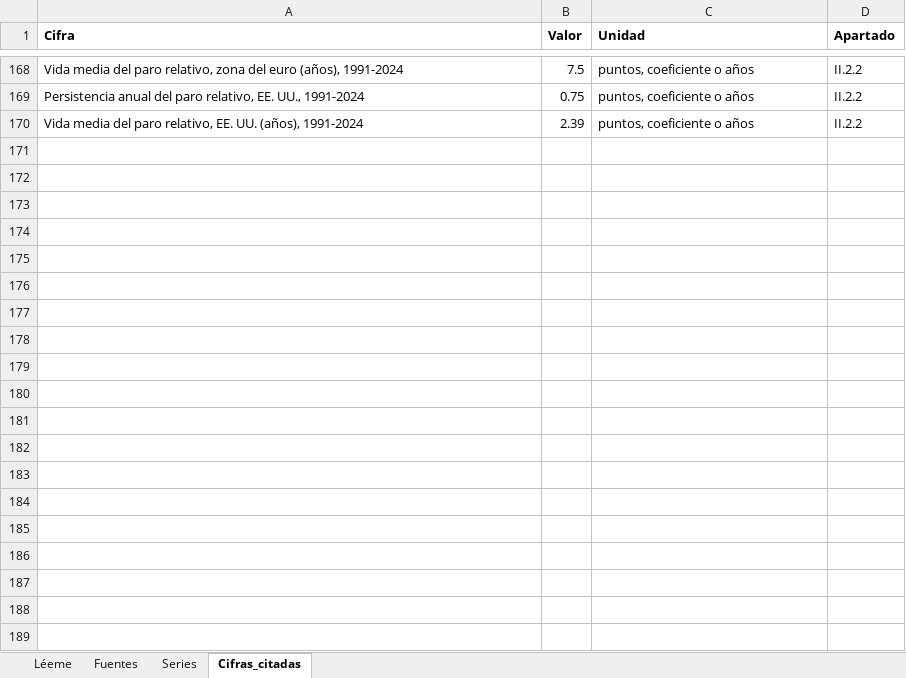
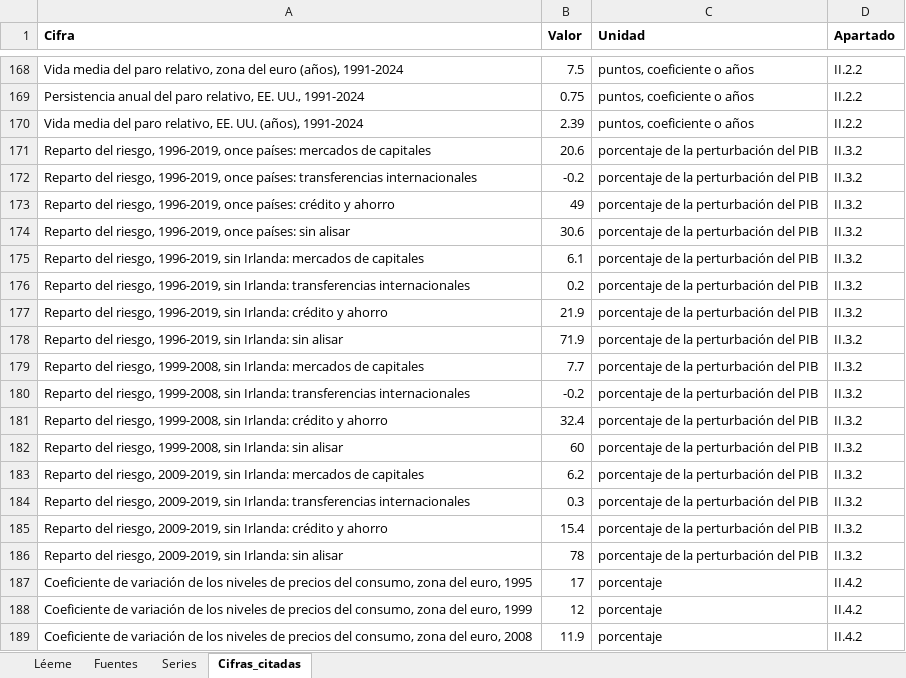
Before and after one commit to OposicionTCEE/temario, an Excel workbook: Ejercicio-3/Parte-B/3.B.16/Code/datos_3B16.xlsx, sheet Cifras_citadas, drawn as a sheet; only a part is shown, gaps mark what is left out; values as stored, in another font and other column widths than the file's, no borders; the diff covers the shown part only; the diff names each change by its address in the sheet, - before the commit and + after, or states it on an @@ line.

```diff
--- a/Ejercicio-3/Parte-B/3.B.16/Code/datos_3B16.xlsx (sheet Cifras_citadas)
+++ b/Ejercicio-3/Parte-B/3.B.16/Code/datos_3B16.xlsx (sheet Cifras_citadas)
+row 171: Reparto del riesgo, 1996-2019, once países: mercados de capitales | 20.6 | porcentaje de la perturbación del PIB | II.3.2
+row 172: Reparto del riesgo, 1996-2019, once países: transferencias internacionales | -0.2 | porcentaje de la perturbación del PIB | II.3.2
+row 173: Reparto del riesgo, 1996-2019, once países: crédito y ahorro | 49 | porcentaje de la perturbación del PIB | II.3.2
+row 174: Reparto del riesgo, 1996-2019, once países: sin alisar | 30.6 | porcentaje de la perturbación del PIB | II.3.2
+row 175: Reparto del riesgo, 1996-2019, sin Irlanda: mercados de capitales | 6.1 | porcentaje de la perturbación del PIB | II.3.2
+row 176: Reparto del riesgo, 1996-2019, sin Irlanda: transferencias internacionales | 0.2 | porcentaje de la perturbación del PIB | II.3.2
+row 177: Reparto del riesgo, 1996-2019, sin Irlanda: crédito y ahorro | 21.9 | porcentaje de la perturbación del PIB | II.3.2
+row 178: Reparto del riesgo, 1996-2019, sin Irlanda: sin alisar | 71.9 | porcentaje de la perturbación del PIB | II.3.2
+row 179: Reparto del riesgo, 1999-2008, sin Irlanda: mercados de capitales | 7.7 | porcentaje de la perturbación del PIB | II.3.2
+row 180: Reparto del riesgo, 1999-2008, sin Irlanda: transferencias internacionales | -0.2 | porcentaje de la perturbación del PIB | II.3.2
+row 181: Reparto del riesgo, 1999-2008, sin Irlanda: crédito y ahorro | 32.4 | porcentaje de la perturbación del PIB | II.3.2
+row 182: Reparto del riesgo, 1999-2008, sin Irlanda: sin alisar | 60 | porcentaje de la perturbación del PIB | II.3.2
+row 183: Reparto del riesgo, 2009-2019, sin Irlanda: mercados de capitales | 6.2 | porcentaje de la perturbación del PIB | II.3.2
+row 184: Reparto del riesgo, 2009-2019, sin Irlanda: transferencias internacionales | 0.3 | porcentaje de la perturbación del PIB | II.3.2
+row 185: Reparto del riesgo, 2009-2019, sin Irlanda: crédito y ahorro | 15.4 | porcentaje de la perturbación del PIB | II.3.2
+row 186: Reparto del riesgo, 2009-2019, sin Irlanda: sin alisar | 78 | porcentaje de la perturbación del PIB | II.3.2
+row 187: Coeficiente de variación de los niveles de precios del consumo, zona del euro, 1995 | 17 | porcentaje | II.4.2
+row 188: Coeficiente de variación de los niveles de precios del consumo, zona del euro, 1999 | 12 | porcentaje | II.4.2
+row 189: Coeficiente de variación de los niveles de precios del consumo, zona del euro, 2008 | 11.9 | porcentaje | II.4.2
```
Also changed, not shown: 30 added rows elsewhere in this sheet, sheet Series, sheet Fuentes.
